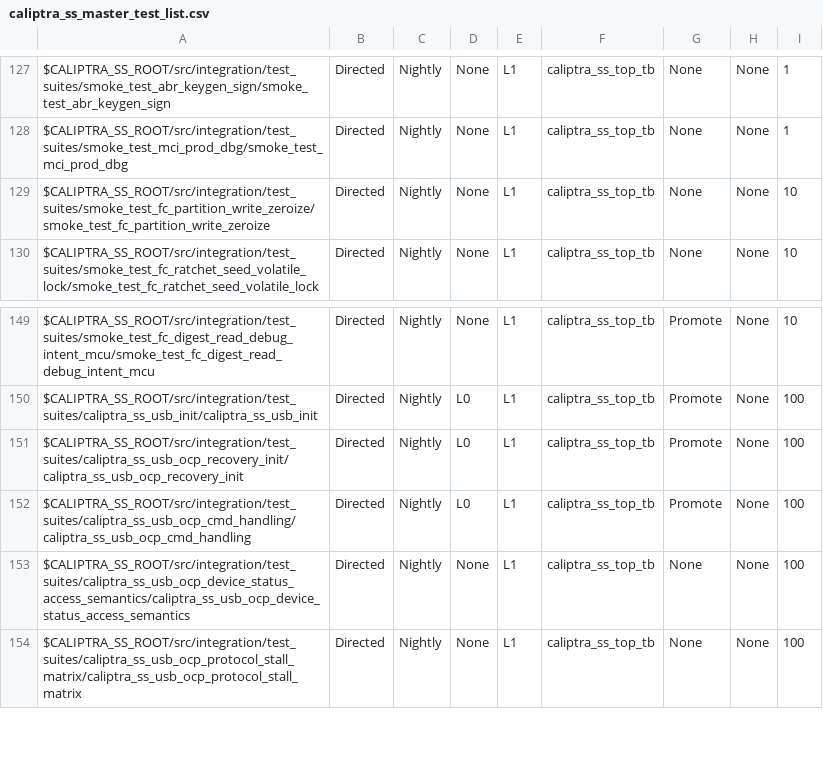
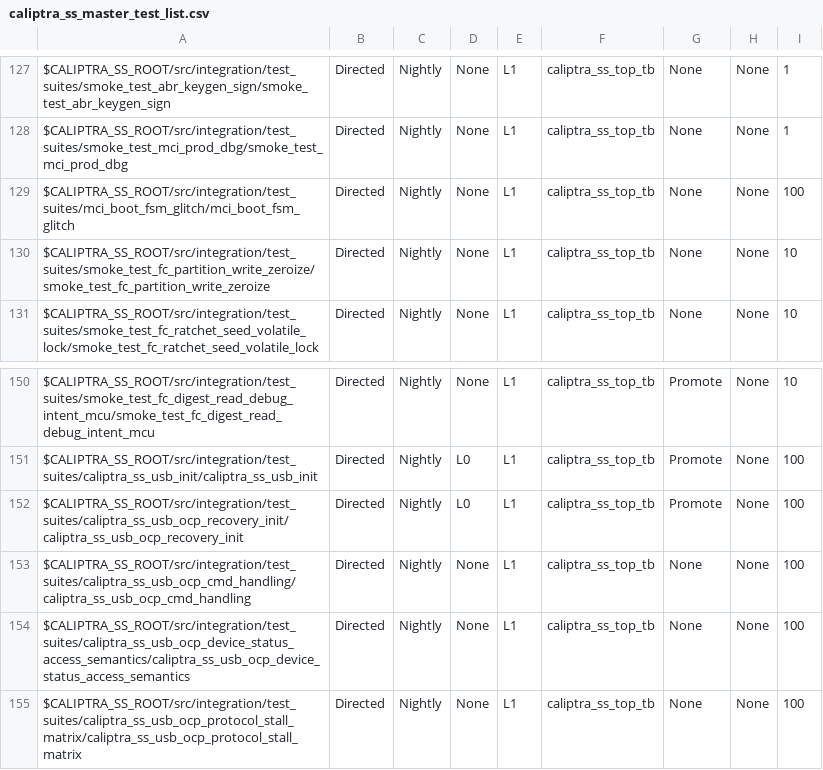
Before and after one commit to chipsalliance/caliptra-ss, a CSV file: src/integration/stimulus/testsuites/caliptra_ss_master_test_list.csv, drawn as a sheet; only a part is shown, gaps mark what is left out.

Commit message:
[RTL] Add error checking to MCI Boot FSM with hamming code (#1314)
* Add error checking to MCI Boot FSM with hamming code

* Remove failing test from L0

* Fix coverage issue

* MICROSOFT AUTOMATED PIPELINE: Stamp 'ckuchta-update-boot-fsm' with updated timestamp and hash after successful run

* MICROSOFT AUTOMATED PIPELINE: Stamp 'ckuchta-update-boot-fsm' with updated timestamp and hash after successful run

```diff
--- a/src/integration/stimulus/testsuites/caliptra_ss_master_test_list.csv
+++ b/src/integration/stimulus/testsuites/caliptra_ss_master_test_list.csv
@@ -128,2 +128,3 @@ $CALIPTRA_SS_ROOT/src/integration/test_suites/smoke_test_abr_keygen_sign/smoke_t
 $CALIPTRA_SS_ROOT/src/integration/test_suites/smoke_test_mci_prod_dbg/smoke_test_mci_prod_dbg                                           , Directed       , Nightly       , None, L1  , caliptra_ss_top_tb, None           , None     , 1
+$CALIPTRA_SS_ROOT/src/integration/test_suites/mci_boot_fsm_glitch/mci_boot_fsm_glitch                                                   , Directed       , Nightly       , None, L1  , caliptra_ss_top_tb, None           , None     , 100
 $CALIPTRA_SS_ROOT/src/integration/test_suites/smoke_test_fc_partition_write_zeroize/smoke_test_fc_partition_write_zeroize               , Directed       , Nightly       , None, L1  , caliptra_ss_top_tb, None           , None     , 10
@@ -151,3 +152,3 @@ $CALIPTRA_SS_ROOT/src/integration/test_suites/caliptra_ss_usb_init/caliptra_ss_u
 $CALIPTRA_SS_ROOT/src/integration/test_suites/caliptra_ss_usb_ocp_recovery_init/caliptra_ss_usb_ocp_recovery_init                                   , Directed       , Nightly       , L0  , L1  , caliptra_ss_top_tb, Promote        , None     , 100
-$CALIPTRA_SS_ROOT/src/integration/test_suites/caliptra_ss_usb_ocp_cmd_handling/caliptra_ss_usb_ocp_cmd_handling                                     , Directed       , Nightly       , L0  , L1  , caliptra_ss_top_tb, Promote        , None     , 100
+$CALIPTRA_SS_ROOT/src/integration/test_suites/caliptra_ss_usb_ocp_cmd_handling/caliptra_ss_usb_ocp_cmd_handling                                     , Directed       , Nightly       , None, L1  , caliptra_ss_top_tb, None           , None     , 100
 $CALIPTRA_SS_ROOT/src/integration/test_suites/caliptra_ss_usb_ocp_device_status_access_semantics/caliptra_ss_usb_ocp_device_status_access_semantics , Directed       , Nightly       , None, L1  , caliptra_ss_top_tb, None           , None     , 100
```
Also changed, not shown: 28 other files.
